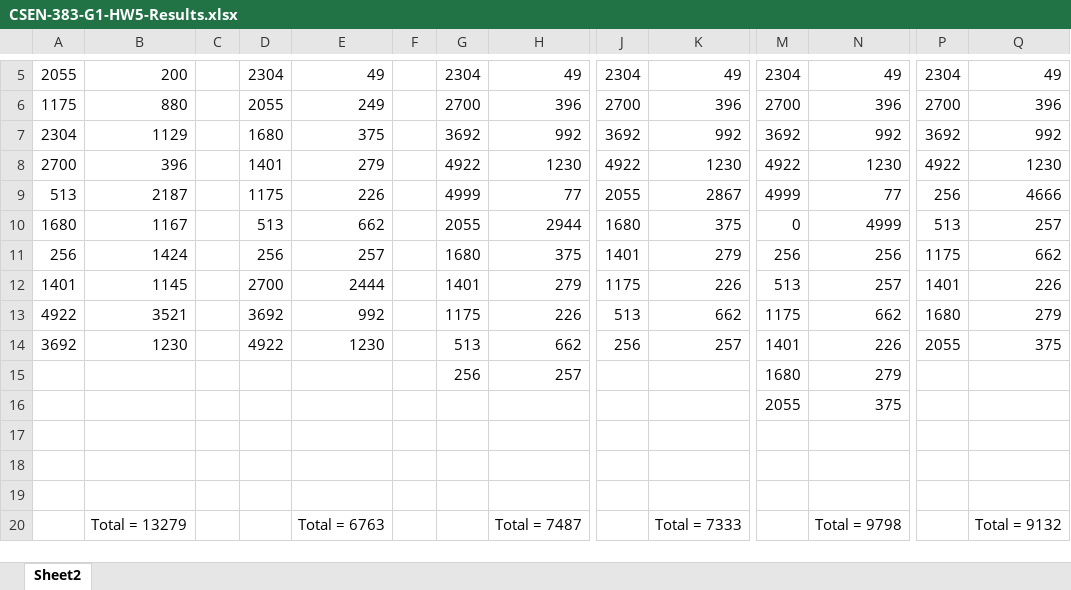
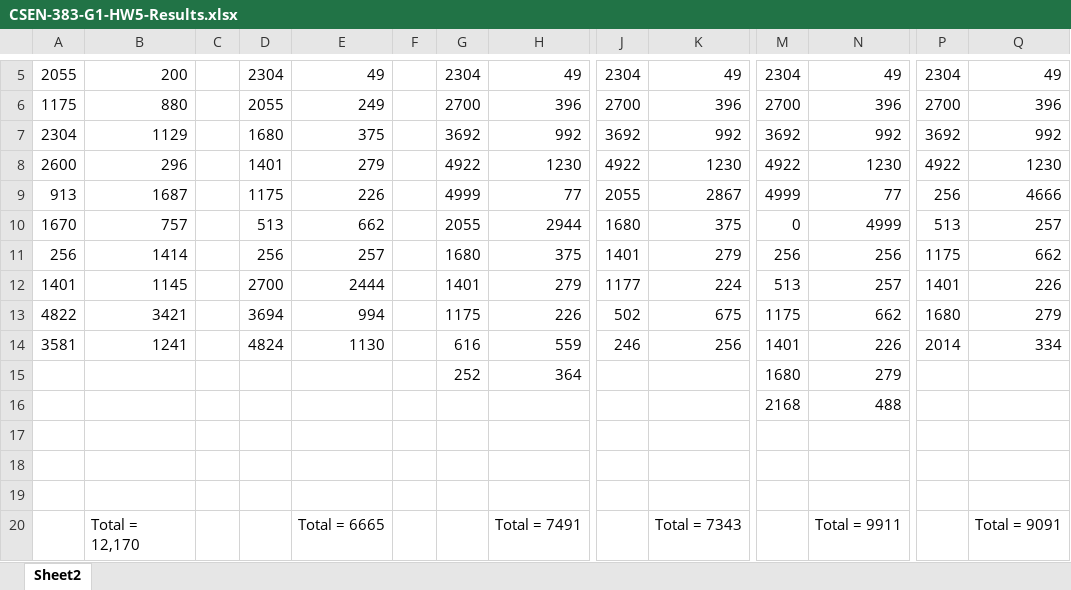
Before and after one commit to thesid42/AdvOS_Group1, an Excel workbook: Project 5/CSEN-383-G1-HW5-Results.xlsx, sheet Sheet2, drawn as a sheet; only a part is shown, gaps mark what is left out; values as stored, in another font and other column widths than the file's, no cell formats; removed rows and columns are numbered as before the commit, all else as after; rows hold the shown columns only; the diff names each change by its address in the sheet, - before the commit and + after, or states it on an @@ line.

Commit message:
improve the values

```diff
--- a/Project 5/CSEN-383-G1-HW5-Results.xlsx (sheet Sheet2)
+++ b/Project 5/CSEN-383-G1-HW5-Results.xlsx (sheet Sheet2)
-A8: 2700
+A8: 2600
-B8: 396
+B8: 296
-A9: 513
+A9: 913
-B9: 2187
+B9: 1687
-A10: 1680
+A10: 1670
-B10: 1167
+B10: 757
-B11: 1424
+B11: 1414
-J12: 1175
+J12: 1177
-K12: 226
+K12: 224
-A13: 4922
+A13: 4822
-B13: 3521
+B13: 3421
-D13: 3692
+D13: 3694
-E13: 992
+E13: 994
-J13: 513
+J13: 502
-K13: 662
+K13: 675
-row 14: 3692 | 1230 |  | 4922 | 1230 |  | 513 | 662 | 256 | 257 | 1401 | 226 | 2055 | 375
-row 15:  |  |  |  |  |  | 256 | 257 |  |  | 1680 | 279
-row 16:  |  |  |  |  |  |  |  |  |  | 2055 | 375
+row 14: 3581 | 1241 |  | 4824 | 1130 |  | 616 | 559 | 246 | 256 | 1401 | 226 | 2014 | 334
+row 15:  |  |  |  |  |  | 252 | 364 |  |  | 1680 | 279
+row 16:  |  |  |  |  |  |  |  |  |  | 2168 | 488
-row 20:  | Total = 13279 |  |  | Total = 6763 |  |  | Total = 7487 |  | Total = 7333 |  | Total = 9798 |  | Total = 9132
+row 20:  | Total = 12,170 |  |  | Total = 6665 |  |  | Total = 7491 |  | Total = 7343 |  | Total = 9911 |  | Total = 9091
```
Also changed, not shown: cell formats, 2 other files.
